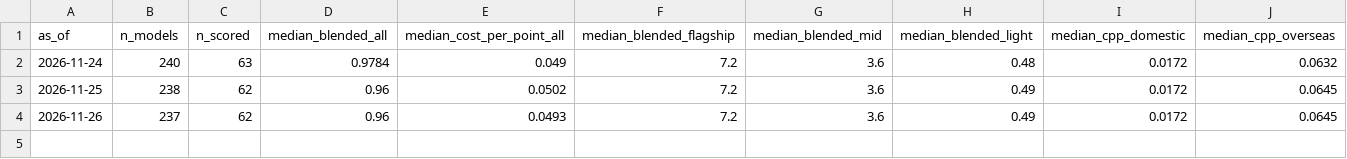
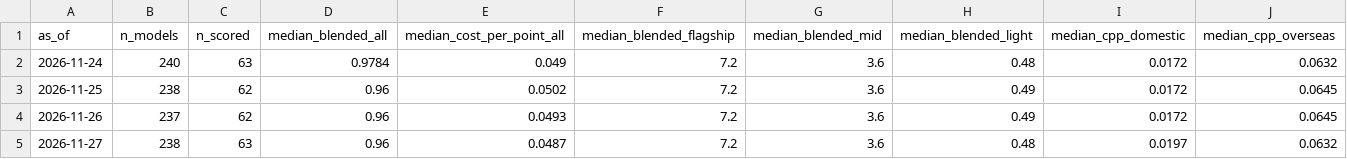
Before and after one commit to boavec/teci, a CSV file: data/teci_history.csv, drawn as a sheet; the diff names each change by its address in the sheet, - before the commit and + after, or states it on an @@ line.

```diff
--- a/data/teci_history.csv
+++ b/data/teci_history.csv
+row 5: 2026-11-27 | 238 | 63 | 0.96 | 0.0487 | 7.2 | 3.6 | 0.48 | 0.0197 | 0.0632
```
Also changed, not shown: data/teci_snapshot.csv.
